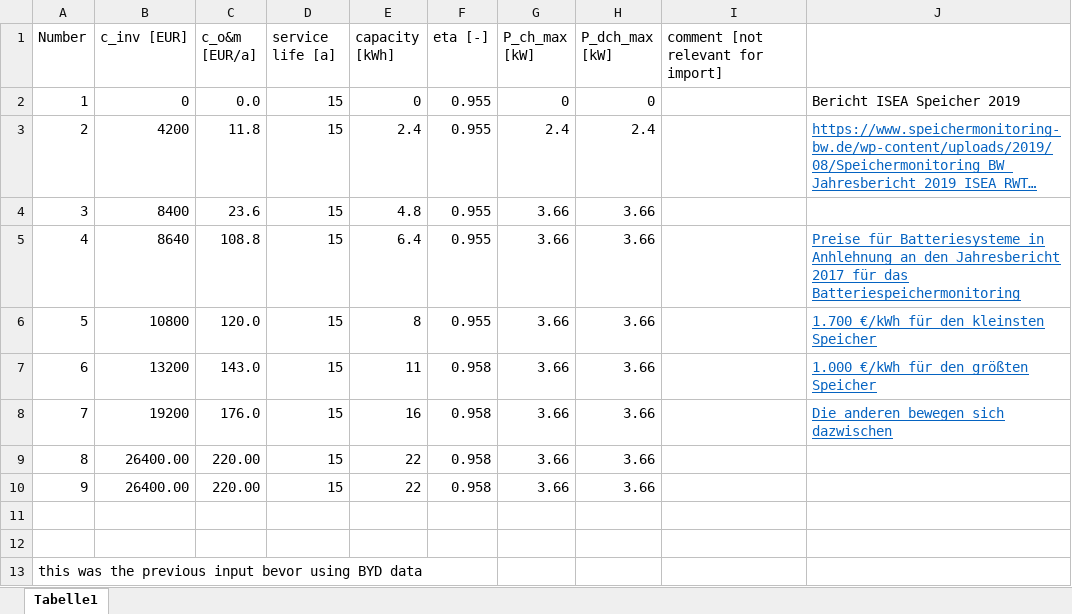
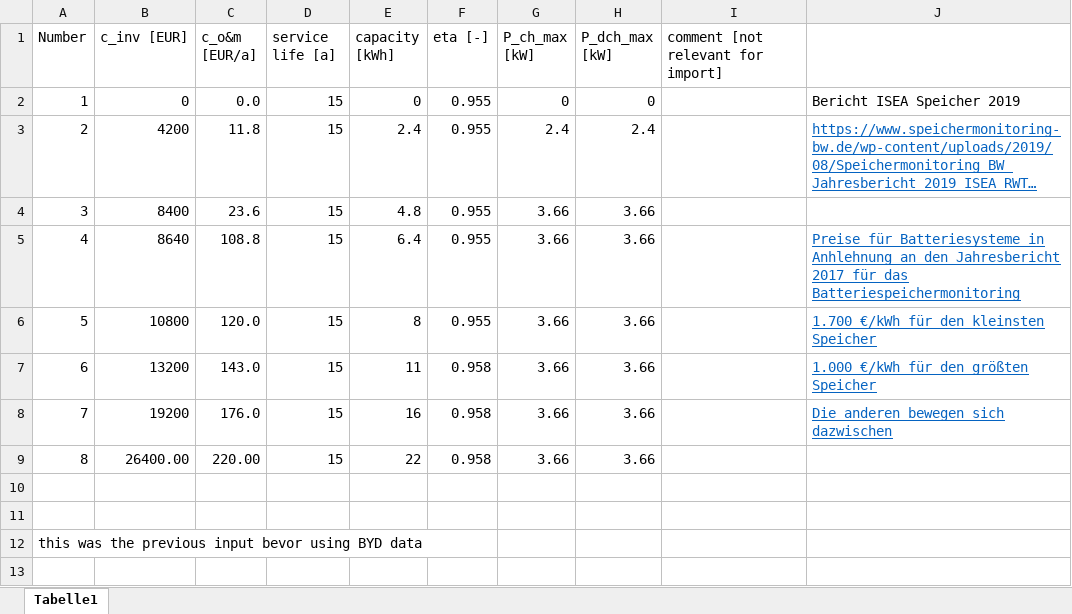
Before and after one commit to sarahhenn/flexigrid, an Excel workbook: input/BatInput_prev.xlsx, sheet Tabelle1, drawn as a sheet; long unchanged cells end in …; values as stored, in another font and other column widths than the file's, no borders; the diff names each change by its address in the sheet, - before the commit and + after, or states it on an @@ line.

```diff
--- a/input/BatInput_prev.xlsx (sheet Tabelle1)
+++ b/input/BatInput_prev.xlsx (sheet Tabelle1)
-row 10: 9 | 26400.00 | 220.00 | 15 | 22 | 0.958 | 3.66 | 3.66
```
Also changed, not shown: 3 other files.
